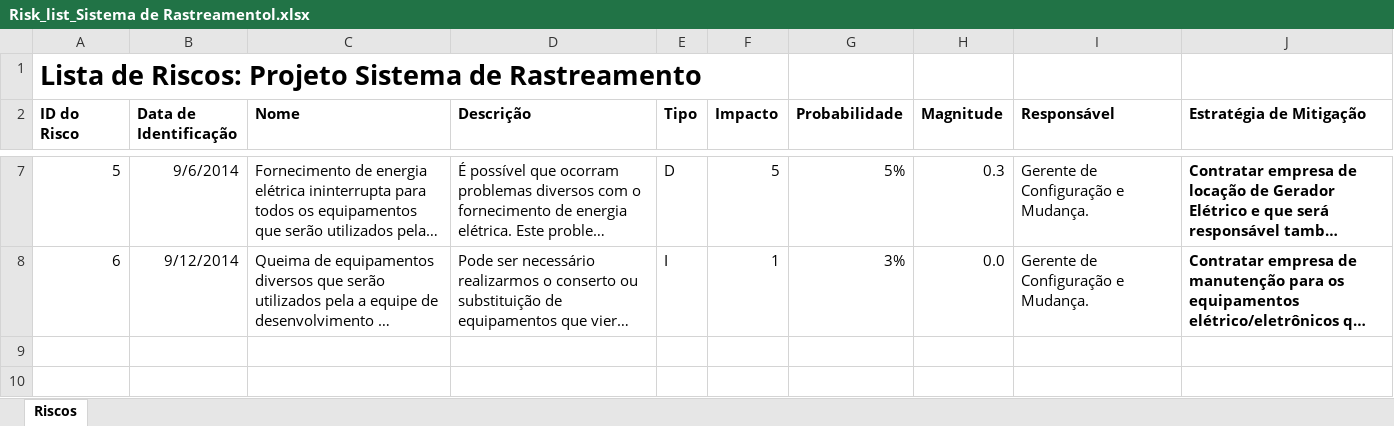
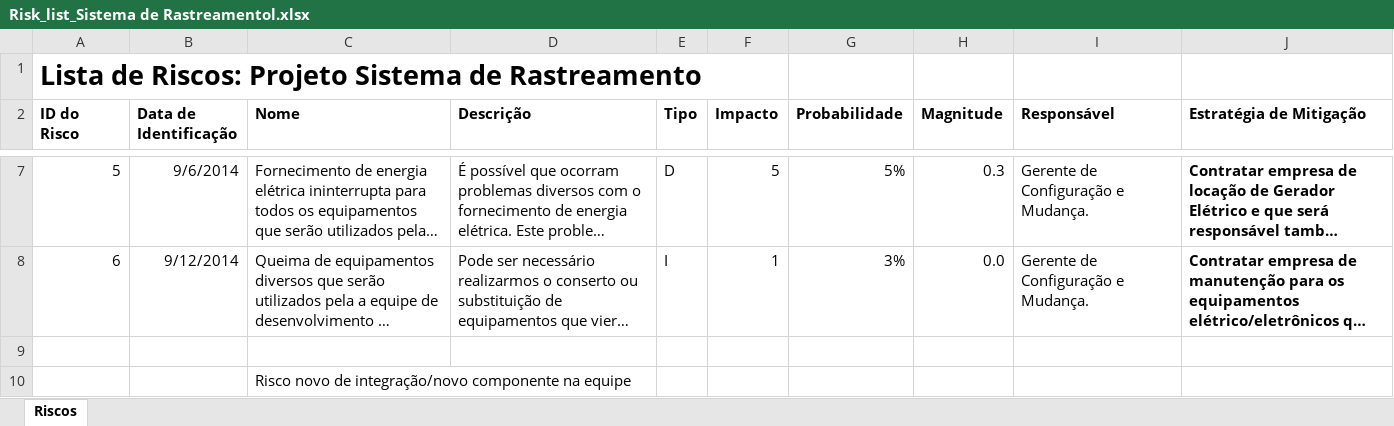
Before and after one commit to valtervasconcelos/Projeto_de_Software_1, an Excel workbook: Acompanhamento/Risk_list_Sistema de Rastreamentol.xlsx, sheet Riscos, drawn as a sheet; only a part is shown, gaps mark what is left out; long unchanged cells end in …; values as stored, in another font and other column widths than the file's, no borders; the diff names each change by its address in the sheet, - before the commit and + after, or states it on an @@ line.

```diff
--- a/Acompanhamento/Risk_list_Sistema de Rastreamentol.xlsx (sheet Riscos)
+++ b/Acompanhamento/Risk_list_Sistema de Rastreamentol.xlsx (sheet Riscos)
+row 9: (empty)
+row 10:  |  | Risco novo de integração/novo componente na equipe
```
Also changed, not shown: 28 other files.
